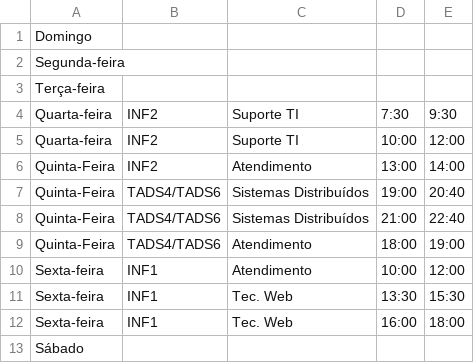
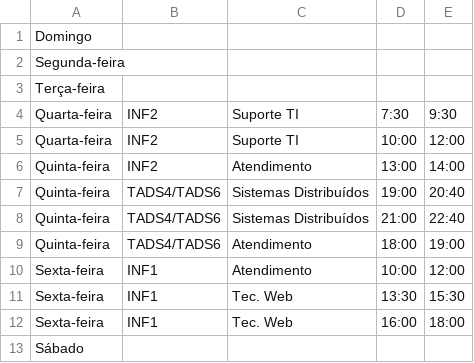
Before and after one commit to anapaulacostacurta-ifpr/anapaulacostacurta-ifpr, a CSV file: assets/horario/horarios.csv, drawn as a sheet.

```diff
--- a/assets/horario/horarios.csv
+++ b/assets/horario/horarios.csv
@@ -5,6 +5,6 @@ Quarta-feira;INF2;Suporte TI;7:30;9:30
 Quarta-feira;INF2;Suporte TI;10:00;12:00
-Quinta-Feira;INF2;Atendimento;13:00;14:00
-Quinta-Feira;TADS4/TADS6;Sistemas Distribuídos;19:00;20:40
-Quinta-Feira;TADS4/TADS6;Sistemas Distribuídos;21:00;22:40
-Quinta-Feira;TADS4/TADS6;Atendimento;18:00;19:00
+Quinta-feira;INF2;Atendimento;13:00;14:00
+Quinta-feira;TADS4/TADS6;Sistemas Distribuídos;19:00;20:40
+Quinta-feira;TADS4/TADS6;Sistemas Distribuídos;21:00;22:40
+Quinta-feira;TADS4/TADS6;Atendimento;18:00;19:00
 Sexta-feira;INF1;Atendimento;10:00;12:00
```
Also changed, not shown: 1 other file.
